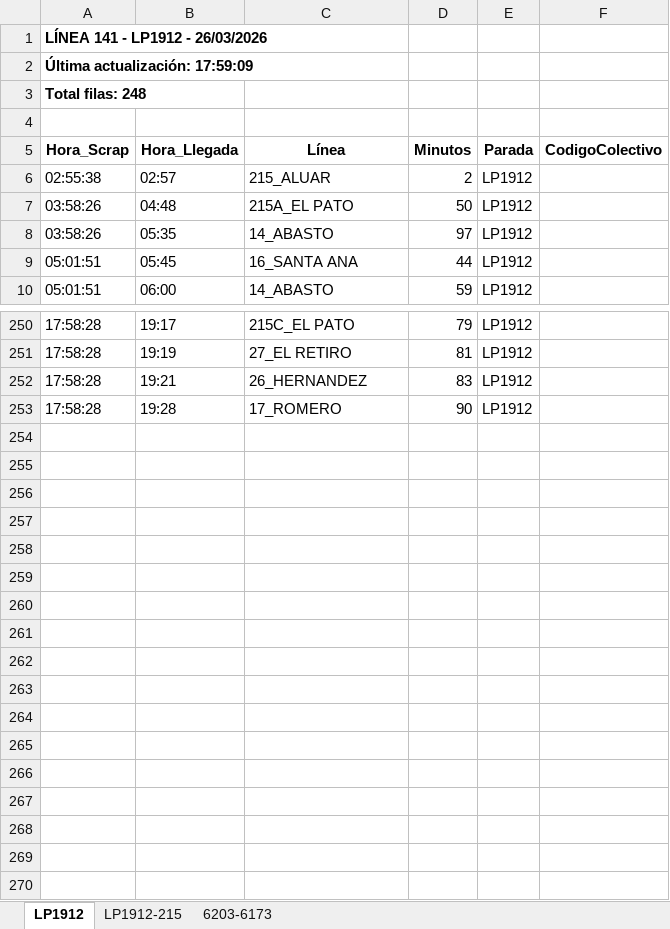
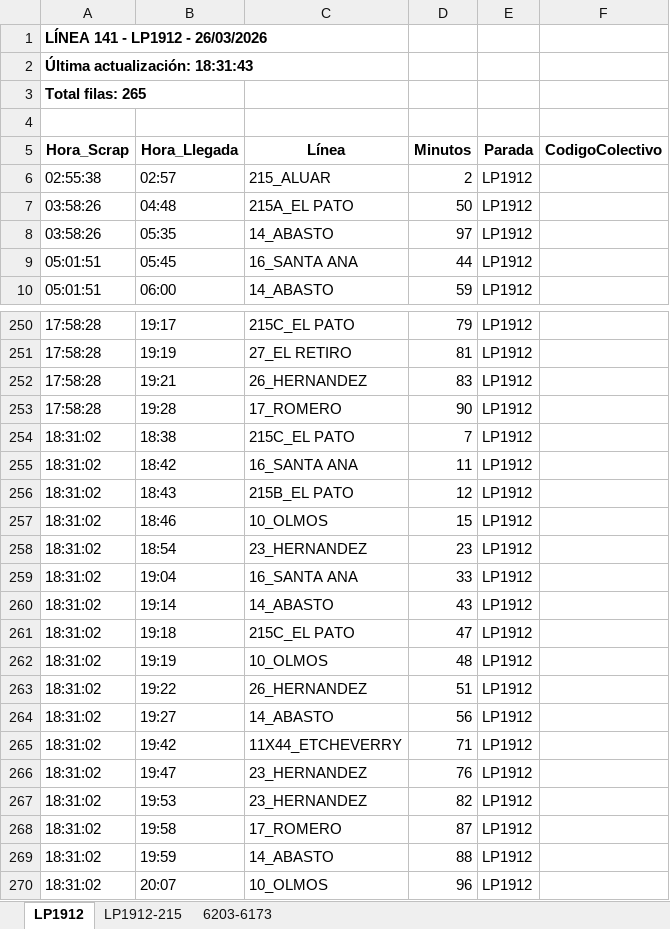
Before and after one commit to palomac00/recolector-colectivos, an Excel workbook: data/horarios-141-2026-03-26.xlsx, sheet LP1912, drawn as a sheet; only a part is shown, gaps mark what is left out; values as stored, in another font and other column widths than the file's, no borders; the diff names each change by its address in the sheet, - before the commit and + after, or states it on an @@ line.

```diff
--- a/data/horarios-141-2026-03-26.xlsx (sheet LP1912)
+++ b/data/horarios-141-2026-03-26.xlsx (sheet LP1912)
-A2 (Hora_Scrap): Última actualización: 17:59:09
+A2 (Hora_Scrap): Última actualización: 18:31:43
-A3 (Hora_Scrap): Total filas: 248
+A3 (Hora_Scrap): Total filas: 265
+row 254: 18:31:02 | 18:38 | 215C_EL PATO | 7 | LP1912
+row 255: 18:31:02 | 18:42 | 16_SANTA ANA | 11 | LP1912
+row 256: 18:31:02 | 18:43 | 215B_EL PATO | 12 | LP1912
+row 257: 18:31:02 | 18:46 | 10_OLMOS | 15 | LP1912
+row 258: 18:31:02 | 18:54 | 23_HERNANDEZ | 23 | LP1912
+row 259: 18:31:02 | 19:04 | 16_SANTA ANA | 33 | LP1912
+row 260: 18:31:02 | 19:14 | 14_ABASTO | 43 | LP1912
+row 261: 18:31:02 | 19:18 | 215C_EL PATO | 47 | LP1912
+row 262: 18:31:02 | 19:19 | 10_OLMOS | 48 | LP1912
+row 263: 18:31:02 | 19:22 | 26_HERNANDEZ | 51 | LP1912
+row 264: 18:31:02 | 19:27 | 14_ABASTO | 56 | LP1912
+row 265: 18:31:02 | 19:42 | 11X44_ETCHEVERRY | 71 | LP1912
+row 266: 18:31:02 | 19:47 | 23_HERNANDEZ | 76 | LP1912
+row 267: 18:31:02 | 19:53 | 23_HERNANDEZ | 82 | LP1912
+row 268: 18:31:02 | 19:58 | 17_ROMERO | 87 | LP1912
+row 269: 18:31:02 | 19:59 | 14_ABASTO | 88 | LP1912
+row 270: 18:31:02 | 20:07 | 10_OLMOS | 96 | LP1912
```
Also changed, not shown: sheet LP1912-215, sheet 6203-6173, 2 other files.
